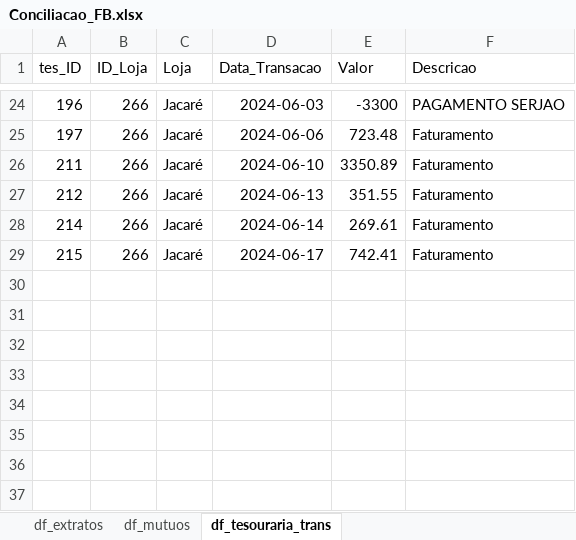
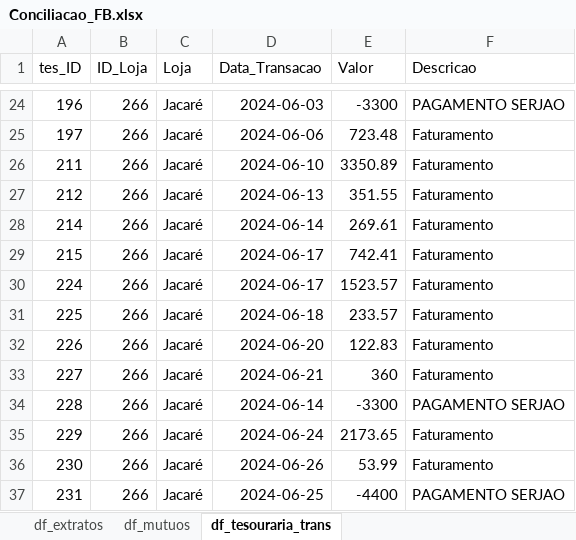
Before and after one commit to gabrielcunha91/fluxo-caixa-fb, an Excel workbook: Conciliacao_FB.xlsx, sheet df_tesouraria_trans, drawn as a sheet; only a part is shown, gaps mark what is left out; values as stored, in another font and other column widths than the file's, no borders; the diff names each change by its address in the sheet, - before the commit and + after, or states it on an @@ line.

```diff
--- a/Conciliacao_FB.xlsx (sheet df_tesouraria_trans)
+++ b/Conciliacao_FB.xlsx (sheet df_tesouraria_trans)
+row 30: 224 | 266 | Jacaré | 2024-06-17 | 1523.57 | Faturamento
+row 31: 225 | 266 | Jacaré | 2024-06-18 | 233.57 | Faturamento
+row 32: 226 | 266 | Jacaré | 2024-06-20 | 122.83 | Faturamento
+row 33: 227 | 266 | Jacaré | 2024-06-21 | 360 | Faturamento
+row 34: 228 | 266 | Jacaré | 2024-06-14 | -3300 | PAGAMENTO SERJAO
+row 35: 229 | 266 | Jacaré | 2024-06-24 | 2173.65 | Faturamento
+row 36: 230 | 266 | Jacaré | 2024-06-26 | 53.99 | Faturamento
+row 37: 231 | 266 | Jacaré | 2024-06-25 | -4400 | PAGAMENTO SERJAO
```
Also changed, not shown: sheet df_blueme_sem_parcelamento, sheet df_extratos, sheet Conciliacao, sheet df_mutuos, sheet df_faturam_zig, sheet df_blueme_com_parcelamento, 2 more sheets, hidden cells.
